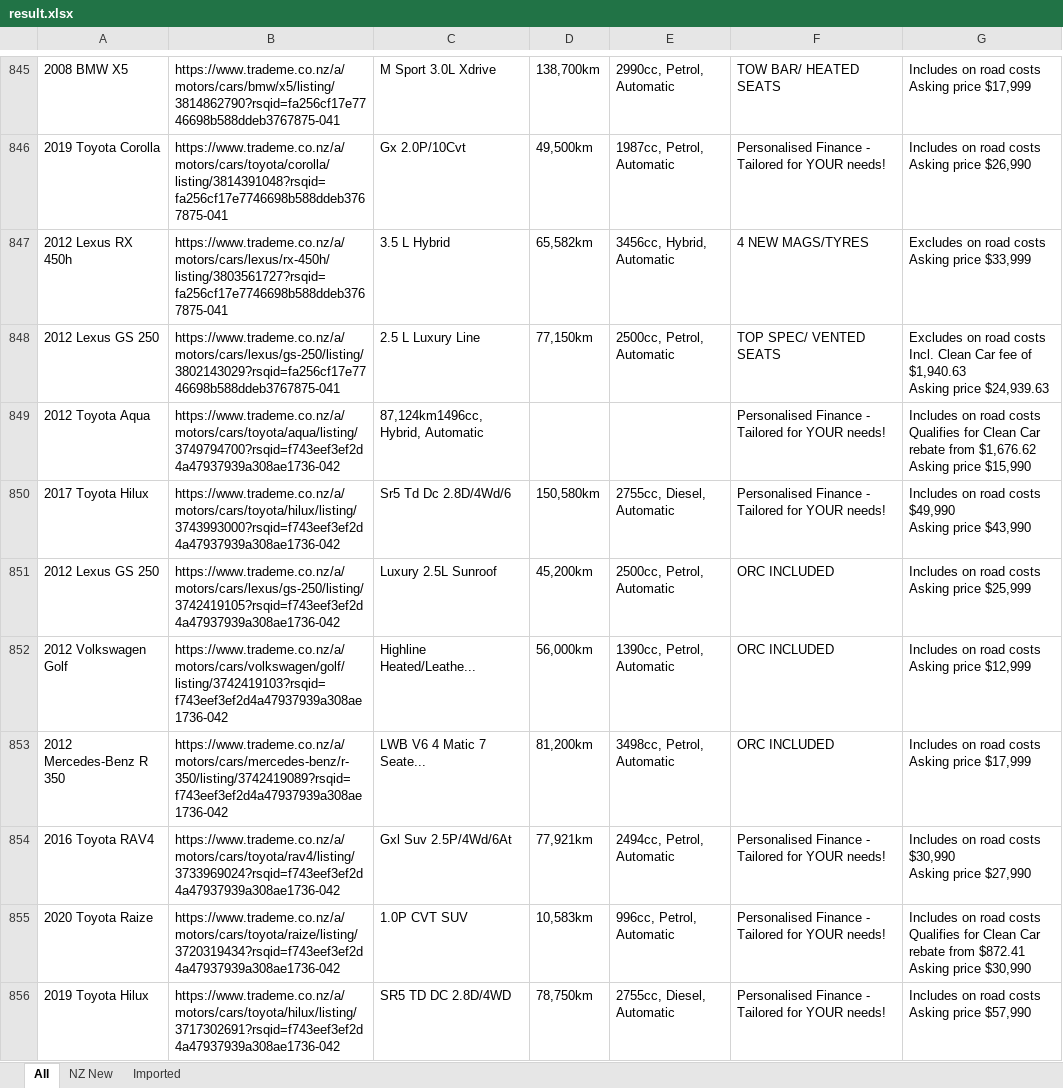
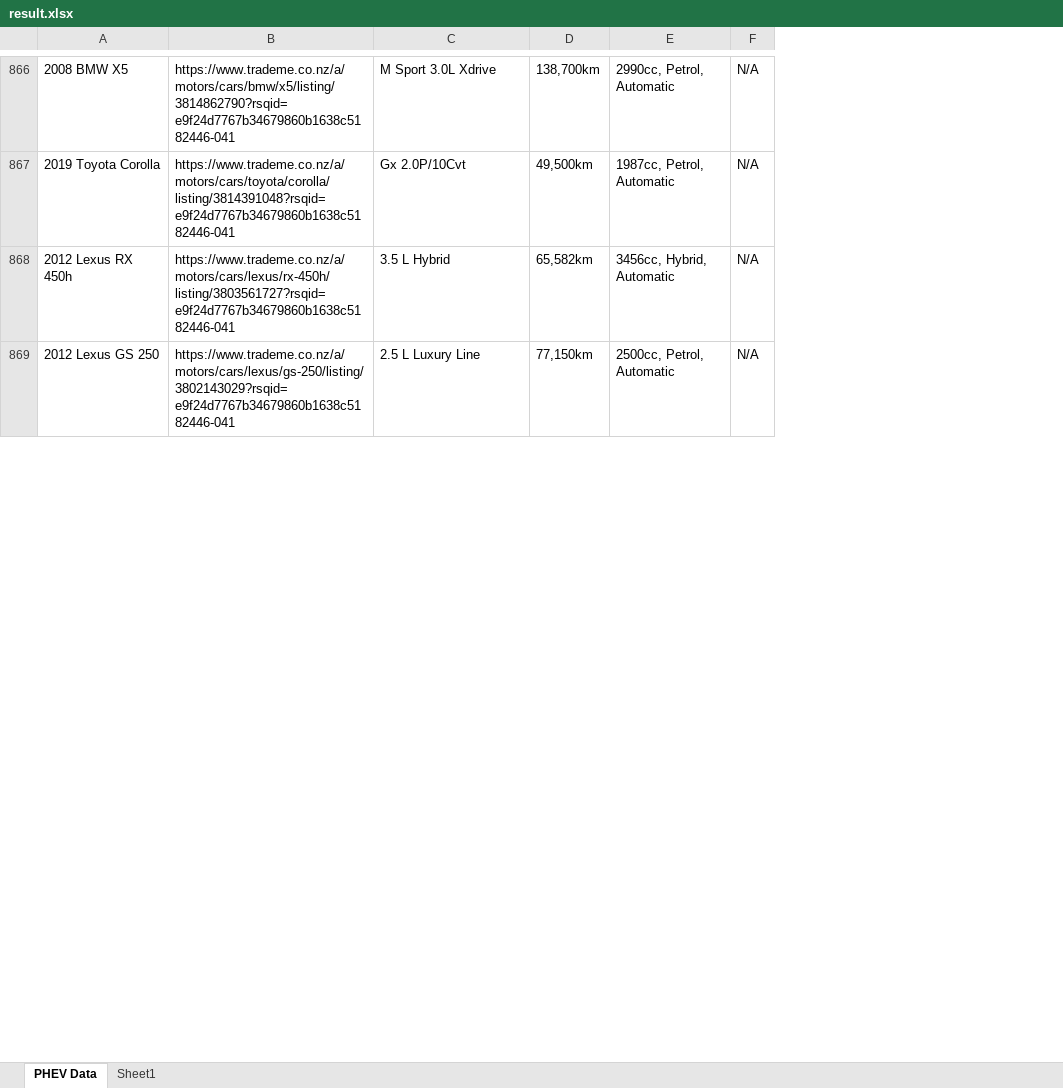
Before and after one commit to lin8231/762-impl, an Excel workbook: result.xlsx, sheet PHEV Data, drawn as a sheet; only a part is shown, gaps mark what is left out; values as stored, in another font and other column widths than the file's, no borders; removed rows and columns are numbered as before the commit, all else as after; ↵ is a line break in a cell; the diff covers the shown part only; the diff names each change by its address in the sheet, - before the commit and + after, or states it on an @@ line.

```diff
--- a/result.xlsx (sheet PHEV Data)
+++ b/result.xlsx (sheet PHEV Data)
-sheet tab: All
+sheet tab: PHEV Data
-sheet tab: NZ New
-sheet tab: Imported
+sheet tab: Sheet1
-column B, rows 845-848: https://www.trademe.co.nz/a/motors/cars/bmw/x5/listing/3814862790?rsqid=fa256cf17e7746698b588ddeb3767875-041 | https://www.trademe.co.nz/a/motors/cars/toyota/corolla/listing/3814391048?rsqid=fa256cf17e7746698b588ddeb3767875-041 | https://www.trademe.co.nz/a/motors/cars/lexus/rx-450h/listing/3803561727?rsqid=fa256cf17e7746698b588ddeb3767875-041 | https://www.trademe.co.nz/a/motors/cars/lexus/gs-250/listing/3802143029?rsqid=fa256cf17e7746698b588ddeb3767875-041
+column B, rows 866-869: https://www.trademe.co.nz/a/motors/cars/bmw/x5/listing/3814862790?rsqid=e9f24d7767b34679860b1638c5182446-041 | https://www.trademe.co.nz/a/motors/cars/toyota/corolla/listing/3814391048?rsqid=e9f24d7767b34679860b1638c5182446-041 | https://www.trademe.co.nz/a/motors/cars/lexus/rx-450h/listing/3803561727?rsqid=e9f24d7767b34679860b1638c5182446-041 | https://www.trademe.co.nz/a/motors/cars/lexus/gs-250/listing/3802143029?rsqid=e9f24d7767b34679860b1638c5182446-041
-column F, rows 845-848: TOW BAR/ HEATED SEATS | Personalised Finance - Tailored for YOUR needs! | 4 NEW MAGS/TYRES | TOP SPEC/ VENTED SEATS
-column G, rows 845-848: Includes on road costs ↵ Asking price $17,999 | Includes on road costs ↵ Asking price $26,990 | Excludes on road costs ↵ Asking price $33,999 | Excludes on road costs ↵ Incl. Clean Car fee of $1,940.63 ↵ Asking price $24,939.63
+column F, rows 866-869: all N/A
-row 849: 2012 Toyota Aqua | https://www.trademe.co.nz/a/motors/cars/toyota/aqua/listing/3749794700?rsqid=f743eef3ef2d4a47937939a308ae1736-042 | 87,124km1496cc, Hybrid, Automatic |  |  | Personalised Finance - Tailored for YOUR needs! | Includes on road costs ↵ Qualifies for Clean Car rebate from $1,676.62 ↵ Asking price $15,990
-row 850: 2017 Toyota Hilux | https://www.trademe.co.nz/a/motors/cars/toyota/hilux/listing/3743993000?rsqid=f743eef3ef2d4a47937939a308ae1736-042 | Sr5 Td Dc 2.8D/4Wd/6 | 150,580km | 2755cc, Diesel, Automatic | Personalised Finance - Tailored for YOUR needs! | Includes on road costs ↵ $49,990 ↵ Asking price $43,990
-row 851: 2012 Lexus GS 250 | https://www.trademe.co.nz/a/motors/cars/lexus/gs-250/listing/3742419105?rsqid=f743eef3ef2d4a47937939a308ae1736-042 | Luxury 2.5L Sunroof | 45,200km | 2500cc, Petrol, Automatic | ORC INCLUDED | Includes on road costs ↵ Asking price $25,999
-row 852: 2012 Volkswagen Golf | https://www.trademe.co.nz/a/motors/cars/volkswagen/golf/listing/3742419103?rsqid=f743eef3ef2d4a47937939a308ae1736-042 | Highline Heated/Leathe... | 56,000km | 1390cc, Petrol, Automatic | ORC INCLUDED | Includes on road costs ↵ Asking price $12,999
-row 853: 2012 Mercedes-Benz R 350 | https://www.trademe.co.nz/a/motors/cars/mercedes-benz/r-350/listing/3742419089?rsqid=f743eef3ef2d4a47937939a308ae1736-042 | LWB V6 4 Matic 7 Seate... | 81,200km | 3498cc, Petrol, Automatic | ORC INCLUDED | Includes on road costs ↵ Asking price $17,999
-row 854: 2016 Toyota RAV4 | https://www.trademe.co.nz/a/motors/cars/toyota/rav4/listing/3733969024?rsqid=f743eef3ef2d4a47937939a308ae1736-042 | Gxl Suv 2.5P/4Wd/6At | 77,921km | 2494cc, Petrol, Automatic | Personalised Finance - Tailored for YOUR needs! | Includes on road costs ↵ $30,990 ↵ Asking price $27,990
-row 855: 2020 Toyota Raize | https://www.trademe.co.nz/a/motors/cars/toyota/raize/listing/3720319434?rsqid=f743eef3ef2d4a47937939a308ae1736-042 | 1.0P CVT SUV | 10,583km | 996cc, Petrol, Automatic | Personalised Finance - Tailored for YOUR needs! | Includes on road costs ↵ Qualifies for Clean Car rebate from $872.41 ↵ Asking price $30,990
-row 856: 2019 Toyota Hilux | https://www.trademe.co.nz/a/motors/cars/toyota/hilux/listing/3717302691?rsqid=f743eef3ef2d4a47937939a308ae1736-042 | SR5 TD DC 2.8D/4WD | 78,750km | 2755cc, Diesel, Automatic | Personalised Finance - Tailored for YOUR needs! | Includes on road costs ↵ Asking price $57,990
```
Also changed, not shown: 115 added rows, 93 removed rows, 176 moved rows and 43 edited cells elsewhere in this sheet, 1 other file.
